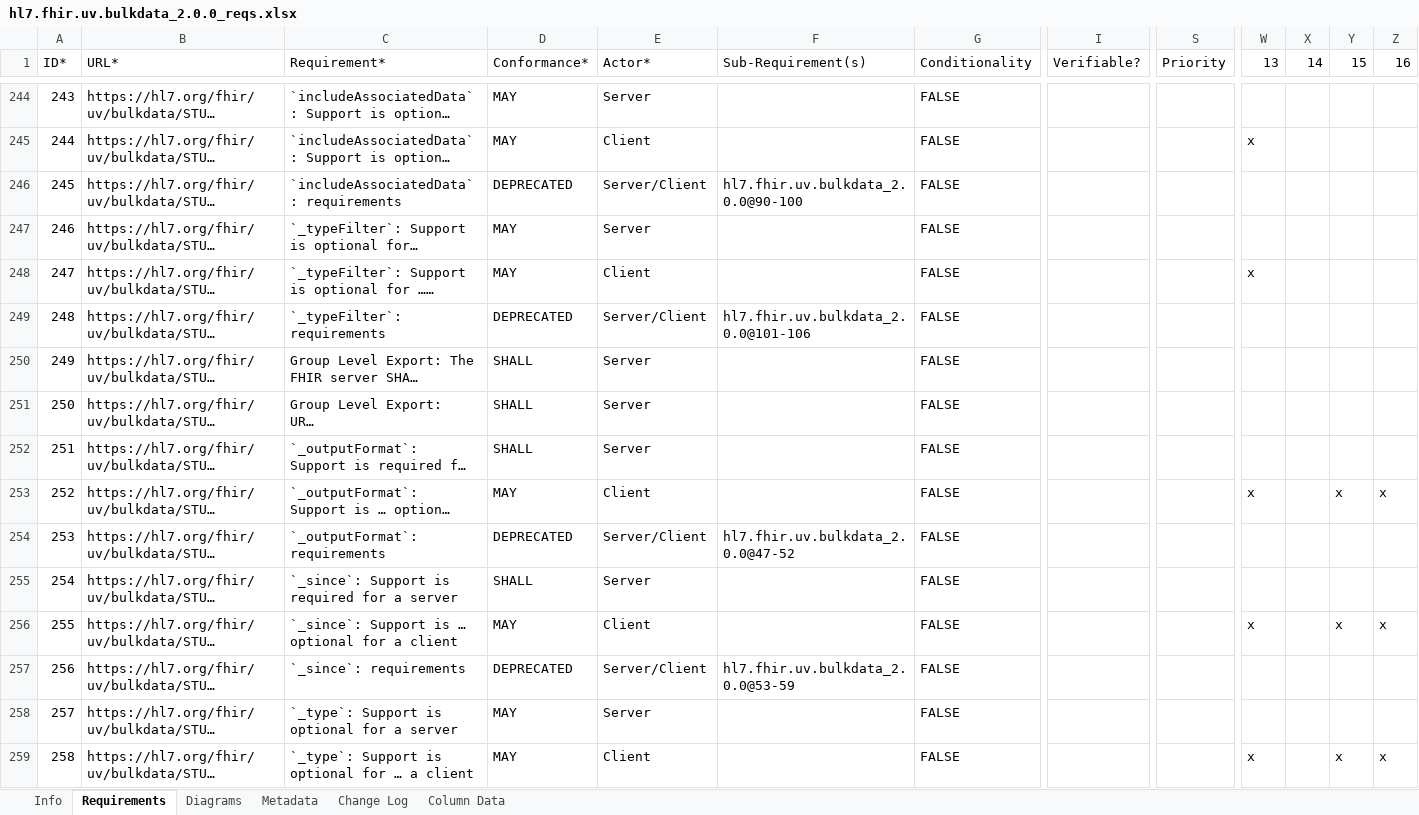
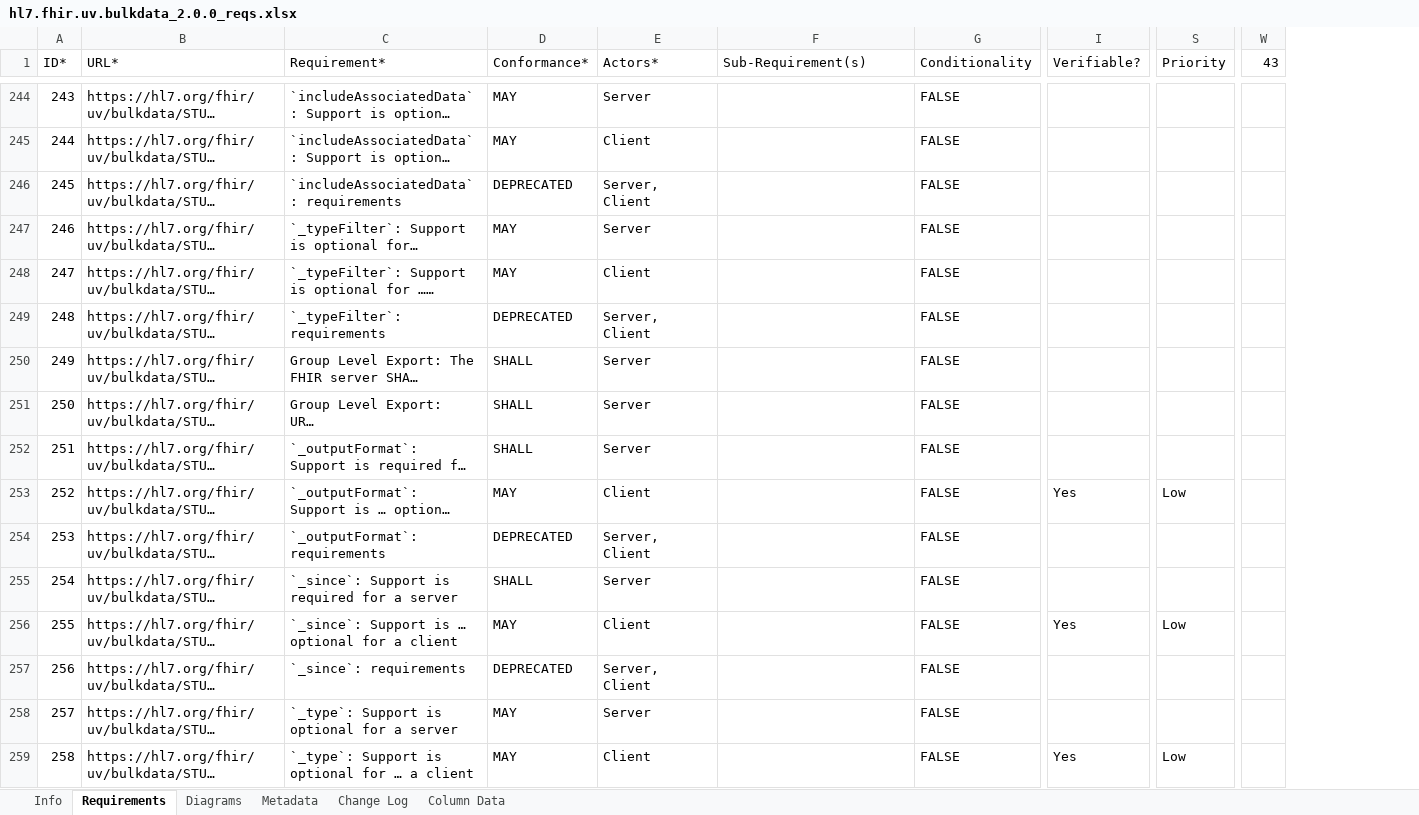
Before and after one commit to inferno-framework/bulk-data-test-kit, an Excel workbook: lib/bulk_data_test_kit/requirements/hl7.fhir.uv.bulkdata_2.0.0_reqs.xlsx, sheet Requirements, drawn as a sheet; only a part is shown, gaps mark what is left out; long unchanged cells end in …; values as stored, in another font and other column widths than the file's, no cell formats; removed rows and columns are numbered as before the commit, all else as after; the diff covers the shown part only; the diff names each change by its address in the sheet, - before the commit and + after, or states it on an @@ line.

Commit message:
Requirements conversion (#49)
* update req file names

* regenerated requirement files with updated tools

* add req suite config and stu1 requirements

* update not tested and coverage

* requirements infrastructure update

* requirements clean, suite requirement sets

* group-level coverage cleanup

* cleanup 305-306

* cleanup 207-209

* cleanup output check requirements

* status check requirements cleanup

* add back v2 requirements

* requirements ci

* enable requirements UI

* add breadcrumbs

* remove old coverage file

```diff
--- a/lib/bulk_data_test_kit/requirements/hl7.fhir.uv.bulkdata_2.0.0_reqs.xlsx (sheet Requirements)
+++ b/lib/bulk_data_test_kit/requirements/hl7.fhir.uv.bulkdata_2.0.0_reqs.xlsx (sheet Requirements)
-column W (13), rows 245-259: x |  |  | x |  |  |  |  | x |  |  | x |  |  | x
-column Y (15), rows 253-259: x |  |  | x |  |  | x
-column Z (16), rows 253-259: x |  |  | x |  |  | x
-E1: Actor*
+E1: Actors*
-W1: 14
+W1: 43
-E246 (Actors*): Server/Client
+E246 (Actors*): Server, Client
-F246 (Sub-Requirement(s)): hl7.fhir.uv.bulkdata_2.0.0@90-100
+F246 (Sub-Requirement(s)): (empty)
-E249 (Actors*): Server/Client
+E249 (Actors*): Server, Client
-F249 (Sub-Requirement(s)): hl7.fhir.uv.bulkdata_2.0.0@101-106
+F249 (Sub-Requirement(s)): (empty)
-I253 (Verifiable?): (empty)
+I253 (Verifiable?): Yes
-S253 (Priority): (empty)
+S253 (Priority): Low
-E254 (Actors*): Server/Client
+E254 (Actors*): Server, Client
-F254 (Sub-Requirement(s)): hl7.fhir.uv.bulkdata_2.0.0@47-52
+F254 (Sub-Requirement(s)): (empty)
-I256 (Verifiable?): (empty)
+I256 (Verifiable?): Yes
-S256 (Priority): (empty)
+S256 (Priority): Low
-E257 (Actors*): Server/Client
+E257 (Actors*): Server, Client
-F257 (Sub-Requirement(s)): hl7.fhir.uv.bulkdata_2.0.0@53-59
+F257 (Sub-Requirement(s)): (empty)
-I259 (Verifiable?): (empty)
+I259 (Verifiable?): Yes
-S259 (Priority): (empty)
+S259 (Priority): Low
```
Also changed, not shown: 21 added rows and 206 edited cells elsewhere in this sheet, sheet Info, sheet Metadata, cell formats, 34 other files.
